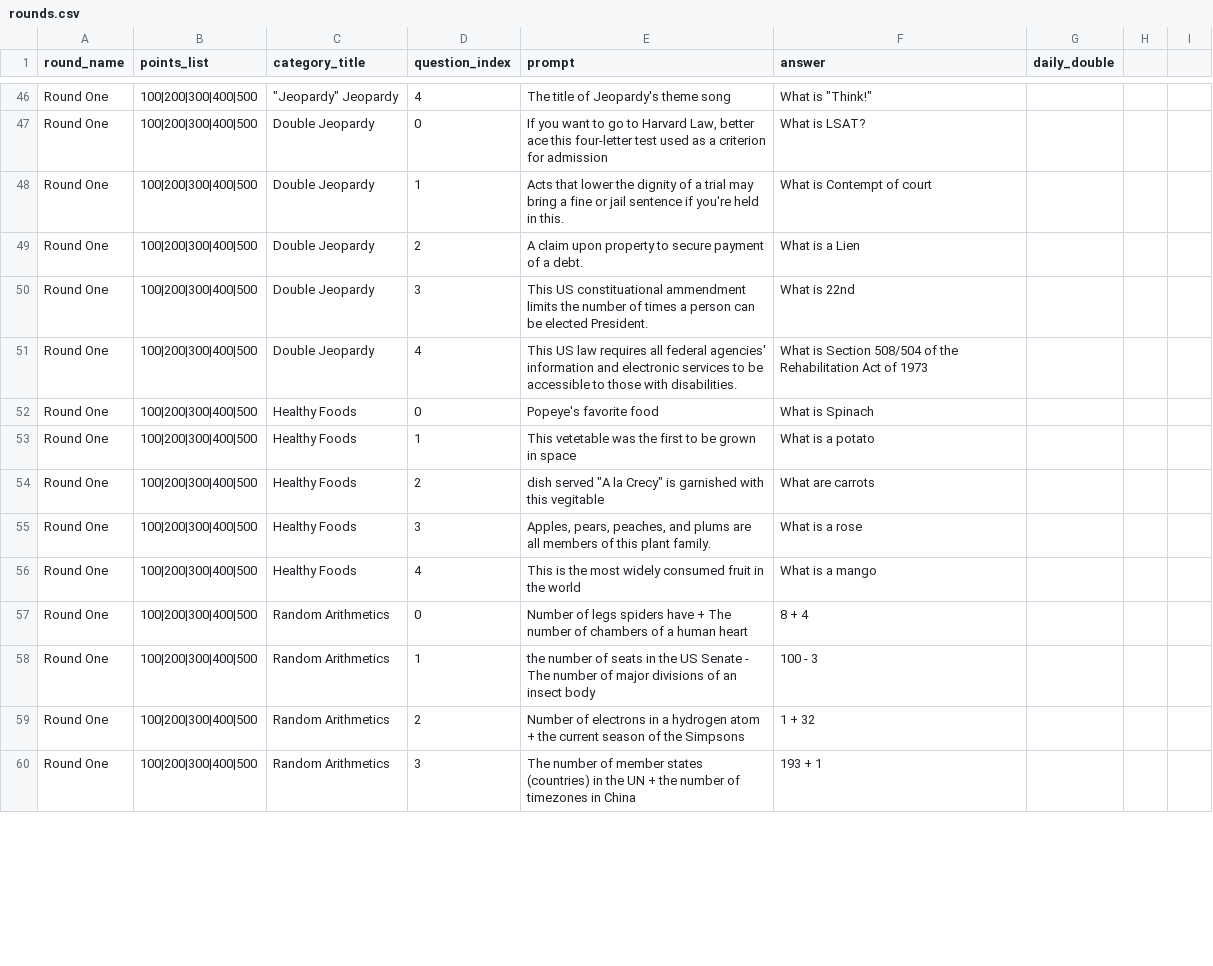
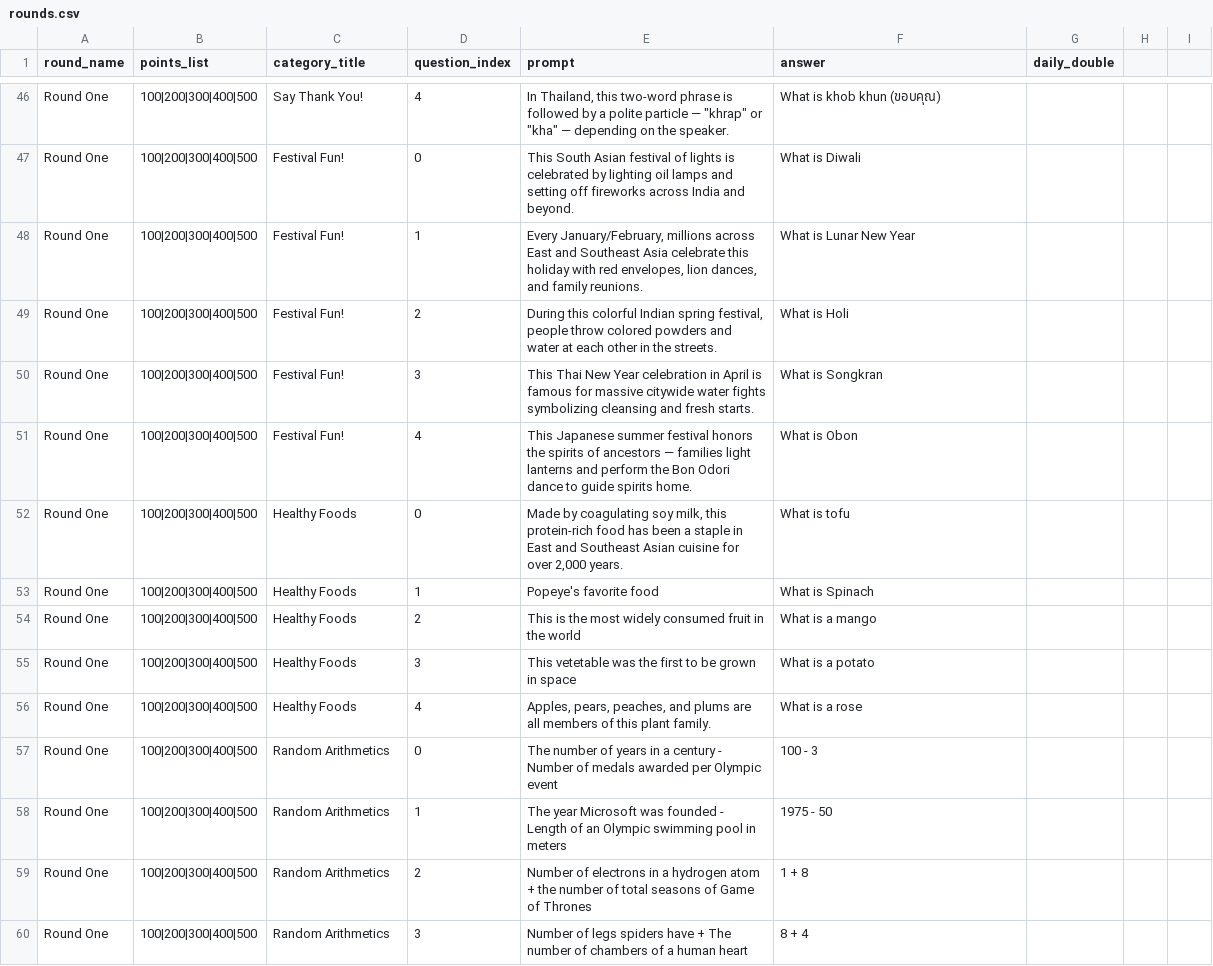
Before and after one commit to howlowck/jeopardy, a CSV file: src/data/rounds.csv, drawn as a sheet; only a part is shown, gaps mark what is left out; the diff covers the shown part only; the diff names each change by its address in the sheet, - before the commit and + after, or states it on an @@ line.

```diff
--- a/src/data/rounds.csv
+++ b/src/data/rounds.csv
-C46 (category_title): "Jeopardy" Jeopardy
+C46 (category_title): Say Thank You!
-E46 (prompt): The title of Jeopardy's theme song
+E46 (prompt): In Thailand, this two-word phrase is followed by a polite particle — "khrap" or "kha" — depending on the speaker.
-F46 (answer): What is "Think!"
+F46 (answer): What is khob khun (ขอบคุณ)
-C47:C51 (category_title): Double Jeopardy
+C47:C51 (category_title): Festival Fun!
-E47 (prompt): If you want to go to Harvard Law, better ace this four-letter test used as a criterion for admission
+E47 (prompt): This South Asian festival of lights is celebrated by lighting oil lamps and setting off fireworks across India and beyond.
-F47 (answer): What is LSAT?
+F47 (answer): What is Diwali
-E48 (prompt): Acts that lower the dignity of a trial may bring a fine or jail sentence if you're held in this.
+E48 (prompt): Every January/February, millions across East and Southeast Asia celebrate this holiday with red envelopes, lion dances, and family reunions.
-F48 (answer): What is Contempt of court
+F48 (answer): What is Lunar New Year
-E49 (prompt): A claim upon property to secure payment of a debt.
+E49 (prompt): During this colorful Indian spring festival, people throw colored powders and water at each other in the streets.
-F49 (answer): What is a Lien
+F49 (answer): What is Holi
-E50 (prompt): This US constituational ammendment limits the number of times a person can be elected President.
+E50 (prompt): This Thai New Year celebration in April is famous for massive citywide water fights symbolizing cleansing and fresh starts.
-F50 (answer): What is 22nd
+F50 (answer): What is Songkran
-E51 (prompt): This US law requires all federal agencies' information and electronic services to be accessible to those with disabilities.
+E51 (prompt): This Japanese summer festival honors the spirits of ancestors — families light lanterns and perform the Bon Odori dance to guide spirits home.
-F51 (answer): What is Section 508/504 of the Rehabilitation Act of 1973
+F51 (answer): What is Obon
-E52 (prompt): Popeye's favorite food
+E52 (prompt): Made by coagulating soy milk, this protein-rich food has been a staple in East and Southeast Asian cuisine for over 2,000 years.
-F52 (answer): What is Spinach
+F52 (answer): What is tofu
-E53 (prompt): This vetetable was the first to be grown in space
+E53 (prompt): Popeye's favorite food
-F53 (answer): What is a potato
+F53 (answer): What is Spinach
-E54 (prompt): dish served "A la Crecy" is garnished with this vegitable
+E54 (prompt): This is the most widely consumed fruit in the world
-F54 (answer): What are carrots
+F54 (answer): What is a mango
-E55 (prompt): Apples, pears, peaches, and plums are all members of this plant family.
+E55 (prompt): This vetetable was the first to be grown in space
-F55 (answer): What is a rose
+F55 (answer): What is a potato
-E56 (prompt): This is the most widely consumed fruit in the world
+E56 (prompt): Apples, pears, peaches, and plums are all members of this plant family.
-F56 (answer): What is a mango
+F56 (answer): What is a rose
-E57 (prompt): Number of legs spiders have + The number of chambers of a human heart
+E57 (prompt): The number of years in a century - Number of medals awarded per Olympic event
-F57 (answer): 8 + 4
+F57 (answer): 100 - 3
-E58 (prompt): the number of seats in the US Senate - The number of major divisions of an insect body
+E58 (prompt): The year Microsoft was founded - Length of an Olympic swimming pool in meters
-F58 (answer): 100 - 3
+F58 (answer): 1975 - 50
-E59 (prompt): …+ the current season of the Simpsons
+E59 (prompt): …+ the number of total seasons of Game of Thrones
-F59 (answer): 1 + 32
+F59 (answer): 1 + 8
-E60 (prompt): The number of member states (countries) in the UN + the number of timezones in China
+E60 (prompt): Number of legs spiders have + The number of chambers of a human heart
-F60 (answer): 193 + 1
+F60 (answer): 8 + 4
```
Also changed, not shown: 115 edited cells elsewhere in this file.
